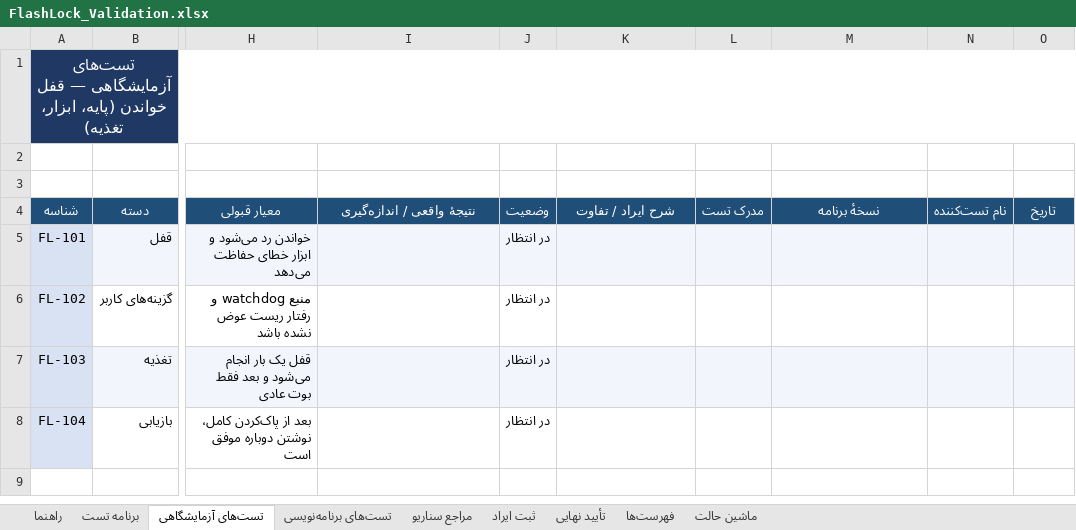
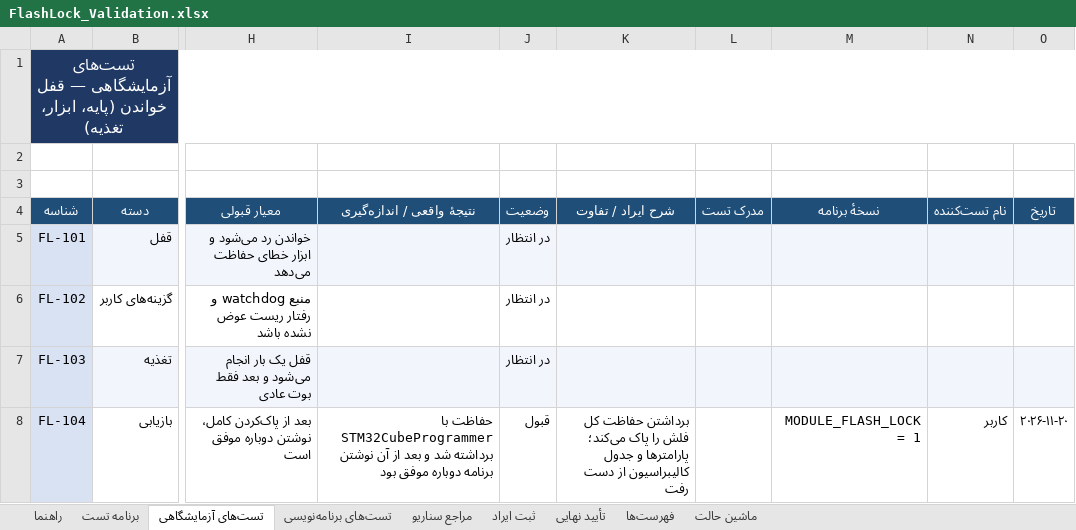
Before and after one commit to sargoliwork101-ui/ChangeOver, an Excel workbook: Firmware/Modules/FlashLock/FlashLock_Validation.xlsx, sheet تست‌های آزمایشگاهی, drawn as a sheet; only a part is shown, gaps mark what is left out; values as stored, in another font and other column widths than the file's, no borders; the diff covers the shown part only; the diff names each change by its address in the sheet, - before the commit and + after, or states it on an @@ line.

Commit message:
Record the locked-board bench results in the FlashLock validation workbook
Real observations from the 2026-11-20 bench session, plus the fallout of
removing Programmer/ in the previous commit. No firmware code changed:
the user decided the power-cycle procedure is the answer, not a guard.

برنامه تست
- FL-002 rejected: with the ST-Link attached, applying RDP left the part
  halted - no LED self-test, NRST measured 0 V, CubeIDE reported "Error
  finishing flash operation". Logged as FL-I-001, probable location
  bsp_flash_lock.c -> HAL_FLASH_OB_Launch(), which on F1 is only
  HAL_NVIC_SystemReset() and so never clears the debug-link flag.
- FL-003 accepted: after disconnecting the programmer and a full power
  cycle the board booted straight into normal operation.
- FL-006 added, accepted: attaching SWD to a locked board halts it, and
  neither the reset button nor a programmer reset recovers it - only a
  power cycle does.
- FL-005 method rewritten to the manual CubeProgrammer backup/restore
  steps, since the script that used to do it is gone.

تست‌های آزمایشگاهی
- FL-104 accepted: protection removed in CubeProgrammer and programming
  worked again; the full chip erase cost the parameters and the table.
- FL-105 added, needs a repeat: NRST was measured at 0 V with the
  programmer attached, but the after-power-cycle reading was not taken.

تست‌های برنامه‌نویسی
- FL-201..FL-204 accepted from today's runs: host test 16 checks / 0
  failures, syntax gate 31 checks / 0 failures.
- FL-205..FL-207 deleted: their subject (the Programmer/ scripts) is no
  longer in the tree. FL-208 added for the post-deletion consistency
  check (no dangling references, contract and rules gates green).

Documentation/Overall_Validation.xlsx regenerated. Gates green:
check_ai_rules.sh ALL CHECKS PASSED, audit 569 invariants / 0 findings,
check_firmware_syntax.sh PASSED.

Co-authored-by: arena-agent <297053741+arena-agent@users.noreply.github.com>

```diff
--- a/Firmware/Modules/FlashLock/FlashLock_Validation.xlsx (sheet تست‌های آزمایشگاهی)
+++ b/Firmware/Modules/FlashLock/FlashLock_Validation.xlsx (sheet تست‌های آزمایشگاهی)
-I8 (نتیجهٔ واقعی / اندازه‌گیری): (empty)
+I8 (نتیجهٔ واقعی / اندازه‌گیری): حفاظت با STM32CubeProgrammer برداشته شد و بعد از آن نوشتن برنامه دوباره موفق بود
-J8 (وضعیت): در انتظار
+J8 (وضعیت): قبول
-K8 (شرح ایراد / تفاوت): (empty)
+K8 (شرح ایراد / تفاوت): برداشتن حفاظت کل فلش را پاک می‌کند؛ پارامترها و جدول کالیبراسیون از دست رفت
-M8 (نسخهٔ برنامه): (empty)
+M8 (نسخهٔ برنامه): MODULE_FLASH_LOCK = 1
-N8 (نام تست‌کننده): (empty)
+N8 (نام تست‌کننده): کاربر
-O8 (تاریخ): (empty)
+O8 (تاریخ): ۲۰۲۶-۱۱-۲۰
```
Also changed, not shown: 1 added row elsewhere in this sheet, sheet تست‌های برنامه‌نویسی, sheet برنامه تست, sheet ثبت ایراد, Documentation/Overall_Validation.xlsx.
